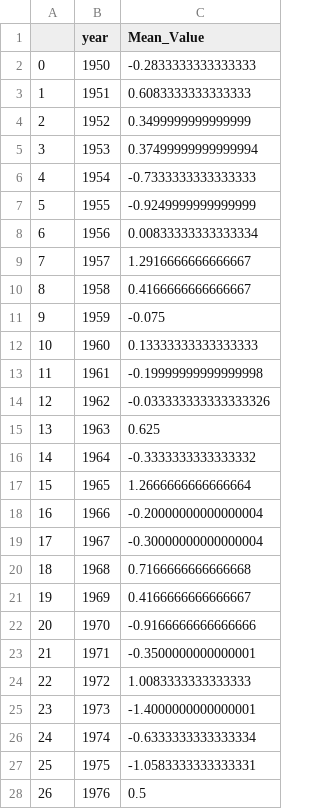
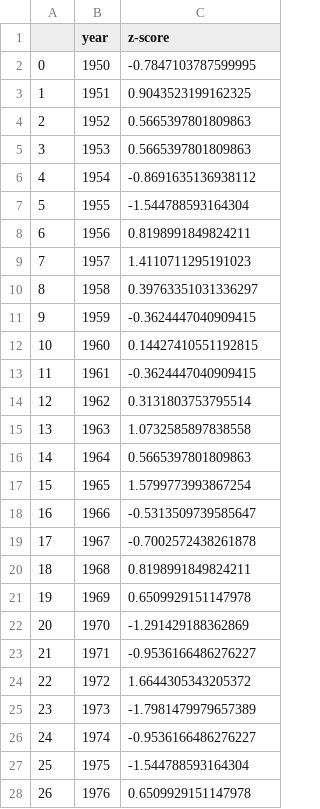
Before and after one commit to slndaniel/informatievisualisatie, a CSV file: docs/new_elnino_lanina.csv, drawn as a sheet; only a part is shown; the diff covers the shown part only.

```diff
--- a/docs/new_elnino_lanina.csv
+++ b/docs/new_elnino_lanina.csv
@@ -1,28 +1,28 @@
-,year,Mean_Value
-0,1950,-0.2833333333333333
-1,1951,0.6083333333333333
-2,1952,0.3499999999999999
-3,1953,0.37499999999999994
-4,1954,-0.7333333333333333
-5,1955,-0.9249999999999999
-6,1956,0.00833333333333334
-7,1957,1.2916666666666667
-8,1958,0.4166666666666667
-9,1959,-0.075
-10,1960,0.13333333333333333
-11,1961,-0.19999999999999998
-12,1962,-0.033333333333333326
-13,1963,0.625
-14,1964,-0.3333333333333332
-15,1965,1.2666666666666664
-16,1966,-0.20000000000000004
-17,1967,-0.30000000000000004
-18,1968,0.7166666666666668
-19,1969,0.4166666666666667
-20,1970,-0.9166666666666666
-21,1971,-0.3500000000000001
-22,1972,1.0083333333333333
-23,1973,-1.4000000000000001
-24,1974,-0.6333333333333334
-25,1975,-1.0583333333333331
-26,1976,0.5
+,year,z-score
+0,1950,-0.7847103787599995
+1,1951,0.9043523199162325
+2,1952,0.5665397801809863
+3,1953,0.5665397801809863
+4,1954,-0.8691635136938112
+5,1955,-1.544788593164304
+6,1956,0.8198991849824211
+7,1957,1.4110711295191023
+8,1958,0.39763351031336297
+9,1959,-0.3624447040909415
+10,1960,0.14427410551192815
+11,1961,-0.3624447040909415
+12,1962,0.3131803753795514
+13,1963,1.0732585897838558
+14,1964,0.5665397801809863
+15,1965,1.5799773993867254
+16,1966,-0.5313509739585647
+17,1967,-0.7002572438261878
+18,1968,0.8198991849824211
+19,1969,0.6509929151147978
+20,1970,-1.291429188362869
+21,1971,-0.9536166486276227
+22,1972,1.6644305343205372
+23,1973,-1.7981479979657389
+24,1974,-0.9536166486276227
+25,1975,-1.544788593164304
+26,1976,0.6509929151147978
```
Also changed, not shown: 45 edited cells elsewhere in this file, 17 other files.
